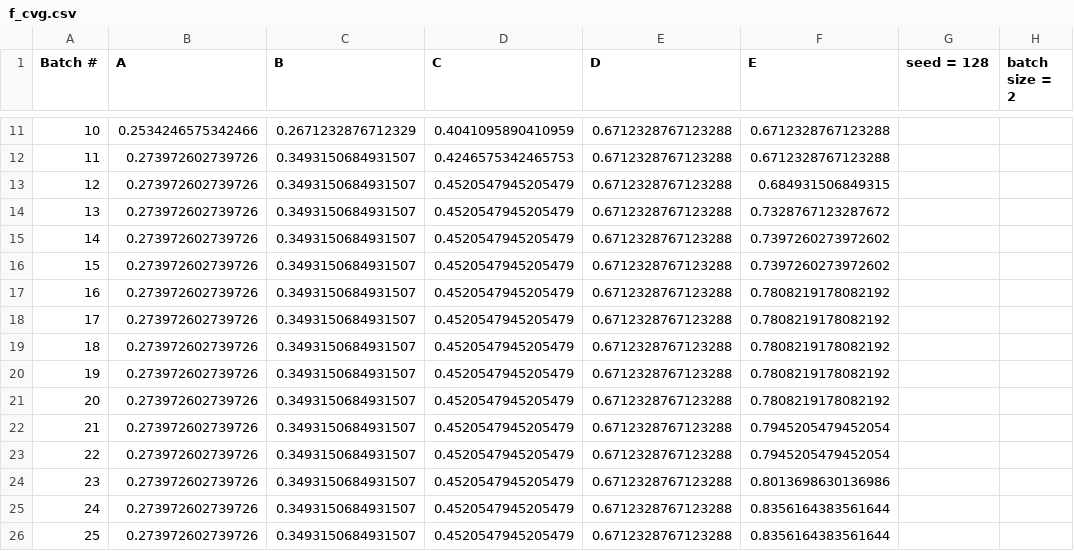
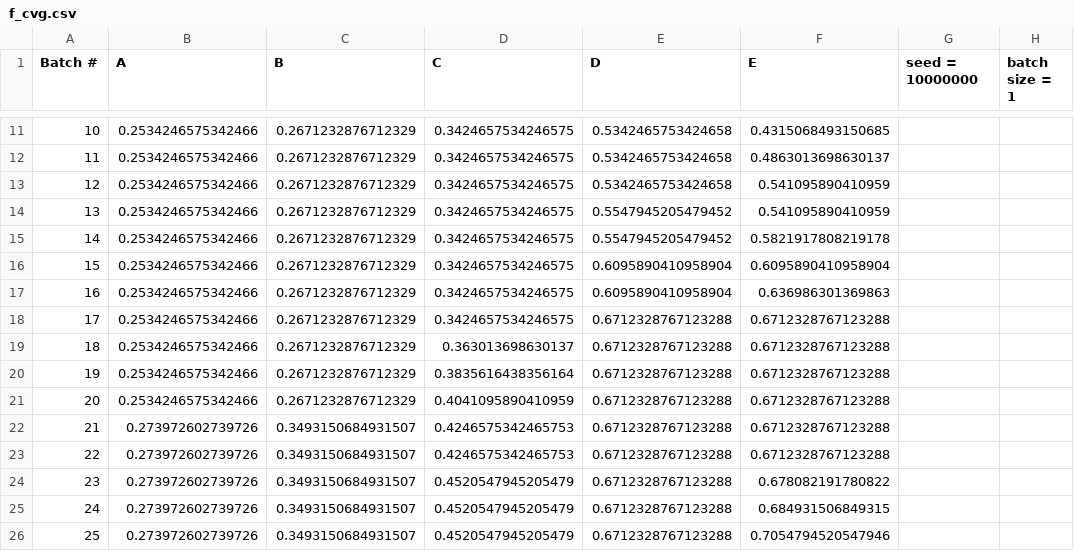
Before and after one commit to abunke3/ECE_464_Group_8_P2, a CSV file: f_cvg.csv, drawn as a sheet; only a part is shown, gaps mark what is left out; the diff covers the shown part only.

```diff
--- a/f_cvg.csv
+++ b/f_cvg.csv
@@ -1 +1 @@
-Batch #,A,B,C,D,E,seed = 128,batch size = 2
+Batch #,A,B,C,D,E,seed = 10000000,batch size = 1
@@ -11,16 +11,16 @@ Batch #,A,B,C,D,E,seed = 128,batch size = 2
-10,0.2534246575342466,0.2671232876712329,0.4041095890410959,0.6712328767123288,0.6712328767123288
-11,0.273972602739726,0.3493150684931507,0.4246575342465753,0.6712328767123288,0.6712328767123288
-12,0.273972602739726,0.3493150684931507,0.4520547945205479,0.6712328767123288,0.684931506849315
-13,0.273972602739726,0.3493150684931507,0.4520547945205479,0.6712328767123288,0.7328767123287672
-14,0.273972602739726,0.3493150684931507,0.4520547945205479,0.6712328767123288,0.7397260273972602
-15,0.273972602739726,0.3493150684931507,0.4520547945205479,0.6712328767123288,0.7397260273972602
-16,0.273972602739726,0.3493150684931507,0.4520547945205479,0.6712328767123288,0.7808219178082192
-17,0.273972602739726,0.3493150684931507,0.4520547945205479,0.6712328767123288,0.7808219178082192
-18,0.273972602739726,0.3493150684931507,0.4520547945205479,0.6712328767123288,0.7808219178082192
-19,0.273972602739726,0.3493150684931507,0.4520547945205479,0.6712328767123288,0.7808219178082192
-20,0.273972602739726,0.3493150684931507,0.4520547945205479,0.6712328767123288,0.7808219178082192
-21,0.273972602739726,0.3493150684931507,0.4520547945205479,0.6712328767123288,0.7945205479452054
-22,0.273972602739726,0.3493150684931507,0.4520547945205479,0.6712328767123288,0.7945205479452054
-23,0.273972602739726,0.3493150684931507,0.4520547945205479,0.6712328767123288,0.8013698630136986
-24,0.273972602739726,0.3493150684931507,0.4520547945205479,0.6712328767123288,0.8356164383561644
-25,0.273972602739726,0.3493150684931507,0.4520547945205479,0.6712328767123288,0.8356164383561644
+10,0.2534246575342466,0.2671232876712329,0.3424657534246575,0.5342465753424658,0.4315068493150685
+11,0.2534246575342466,0.2671232876712329,0.3424657534246575,0.5342465753424658,0.4863013698630137
+12,0.2534246575342466,0.2671232876712329,0.3424657534246575,0.5342465753424658,0.541095890410959
+13,0.2534246575342466,0.2671232876712329,0.3424657534246575,0.5547945205479452,0.541095890410959
+14,0.2534246575342466,0.2671232876712329,0.3424657534246575,0.5547945205479452,0.5821917808219178
+15,0.2534246575342466,0.2671232876712329,0.3424657534246575,0.6095890410958904,0.6095890410958904
+16,0.2534246575342466,0.2671232876712329,0.3424657534246575,0.6095890410958904,0.636986301369863
+17,0.2534246575342466,0.2671232876712329,0.3424657534246575,0.6712328767123288,0.6712328767123288
+18,0.2534246575342466,0.2671232876712329,0.363013698630137,0.6712328767123288,0.6712328767123288
+19,0.2534246575342466,0.2671232876712329,0.3835616438356164,0.6712328767123288,0.6712328767123288
+20,0.2534246575342466,0.2671232876712329,0.4041095890410959,0.6712328767123288,0.6712328767123288
+21,0.273972602739726,0.3493150684931507,0.4246575342465753,0.6712328767123288,0.6712328767123288
+22,0.273972602739726,0.3493150684931507,0.4246575342465753,0.6712328767123288,0.6712328767123288
+23,0.273972602739726,0.3493150684931507,0.4520547945205479,0.6712328767123288,0.678082191780822
+24,0.273972602739726,0.3493150684931507,0.4520547945205479,0.6712328767123288,0.684931506849315
+25,0.273972602739726,0.3493150684931507,0.4520547945205479,0.6712328767123288,0.7054794520547946
```
Also changed, not shown: 33 edited cells elsewhere in this file, 8 other files.
